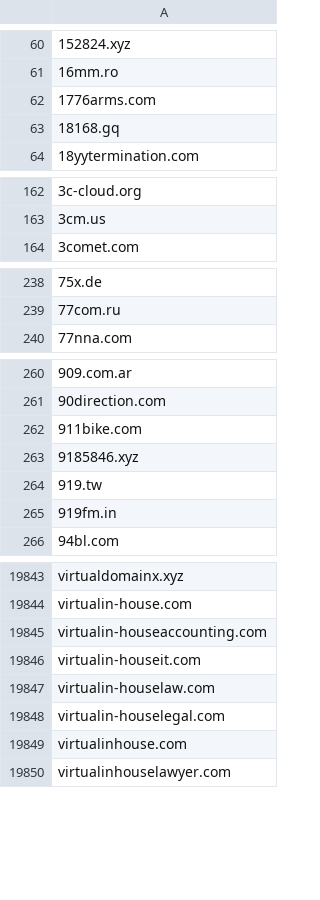
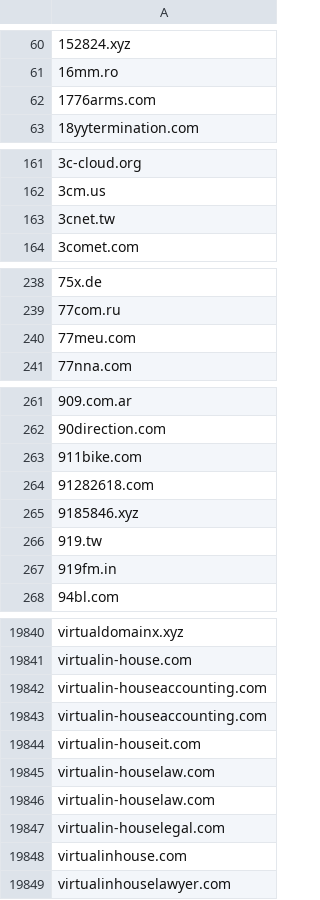
Before and after one commit to 1NobleCyber/ThreatFeed, a CSV file: Afraid_org/raw.csv, drawn as a sheet; only a part is shown, gaps mark what is left out; removed rows and columns are numbered as before the commit, all else as after; the diff covers the shown part only; the diff names each change by its address in the sheet, - before the commit and + after, or states it on an @@ line.

Commit message:
Update domains feed

```diff
--- a/Afraid_org/raw.csv
+++ b/Afraid_org/raw.csv
-row 63: 18168.gq
+row 163: 3cnet.tw
+row 240: 77meu.com
+row 264: 91282618.com
+row 19843: virtualin-houseaccounting.com
+row 19846: virtualin-houselaw.com
```
Also changed, not shown: 41 added rows and 48 removed rows elsewhere in this file.
